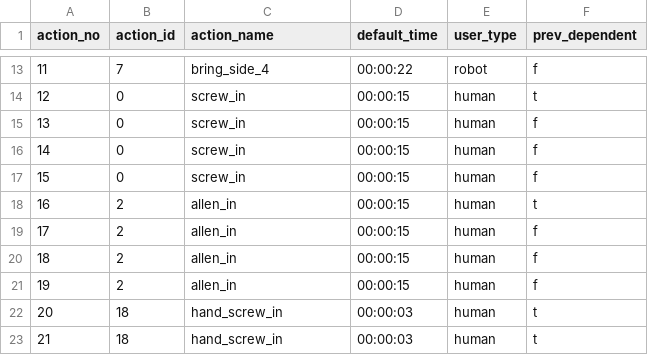
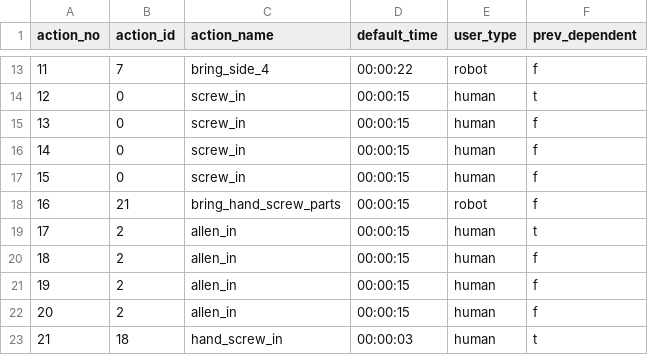
Before and after one commit to inte-R-action/multimodal_human_robot_collaboration, a CSV file: sam_nodes/scripts/postgresql/dump/assemble_complex_box.csv, drawn as a sheet; only a part is shown, gaps mark what is left out; the shorter side is filled out with more unchanged rows; addresses are those after the commit; the diff names each change by its address in the sheet, - before the commit and + after, or states it on an @@ line.

Commit message:
tested complex box assembly working, fixed bugs

```diff
--- a/sam_nodes/scripts/postgresql/dump/assemble_complex_box.csv
+++ b/sam_nodes/scripts/postgresql/dump/assemble_complex_box.csv
+row 18: 16 | 21 | bring_hand_screw_parts | 00:00:15 | robot | f
@@ column A (action_no) renumbered from row 19 down @@
```
Also changed, not shown: sam_nodes/scripts/postgresql/actions.csv, sam_nodes/scripts/postgresql/assemble_complex_box.csv, 8 other files.
